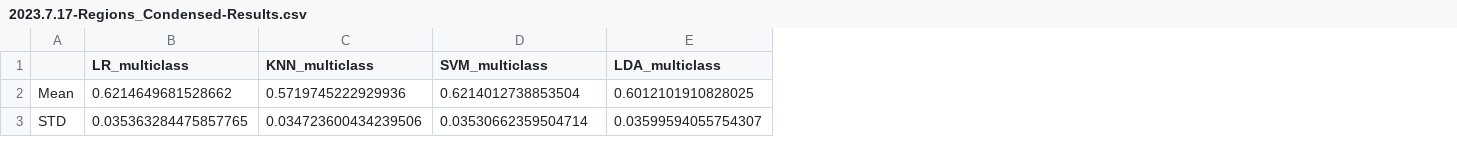
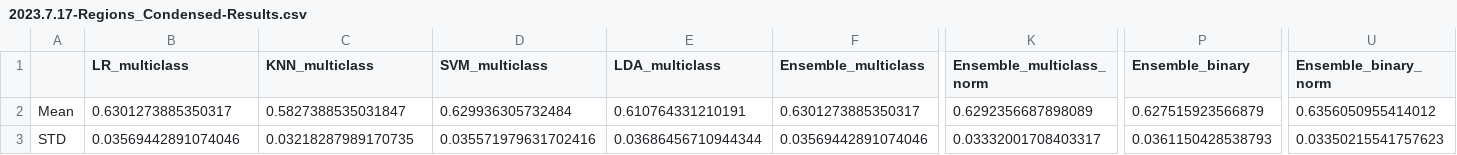
Before and after one commit to tdaug6/Deep-Learning-Methods-to-Predict-Disease-in-Brain-Images, a CSV file: Results/2023.7.17-Regions_Condensed-Results.csv, drawn as a sheet; only a part is shown, gaps mark what is left out; the diff covers the shown part only; the diff names each change by its address in the sheet, - before the commit and + after, or states it on an @@ line.

```diff
--- a/Results/2023.7.17-Regions_Condensed-Results.csv
+++ b/Results/2023.7.17-Regions_Condensed-Results.csv
+column F (Ensemble_multiclass), rows 2-3: 0.6301273885350317 | 0.03569442891074046
+column K (Ensemble_multiclass_norm), rows 2-3: 0.6292356687898089 | 0.03332001708403317
+column P (Ensemble_binary), rows 2-3: 0.627515923566879 | 0.0361150428538793
+column U (Ensemble_binary_norm), rows 2-3: 0.6356050955414012 | 0.03350215541757623
-B2 (LR_multiclass): 0.6214649681528662
+B2 (LR_multiclass): 0.6301273885350317
-C2 (KNN_multiclass): 0.5719745222929936
+C2 (KNN_multiclass): 0.5827388535031847
-D2 (SVM_multiclass): 0.6214012738853504
+D2 (SVM_multiclass): 0.629936305732484
-E2 (LDA_multiclass): 0.6012101910828025
+E2 (LDA_multiclass): 0.610764331210191
-B3 (LR_multiclass): 0.035363284475857765
+B3 (LR_multiclass): 0.03569442891074046
-C3 (KNN_multiclass): 0.034723600434239506
+C3 (KNN_multiclass): 0.03218287989170735
-D3 (SVM_multiclass): 0.03530662359504714
+D3 (SVM_multiclass): 0.035571979631702416
-E3 (LDA_multiclass): 0.03599594055754307
+E3 (LDA_multiclass): 0.03686456710944344
```
Also changed, not shown: 53 edited cells elsewhere in this file, Results/2023.7.11-Pheno-Results.csv, Results/2023.7.13-Pheno-All_Subjects-Results.csv, 5 other files.
